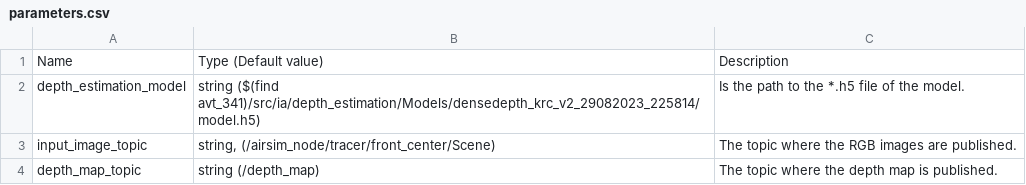
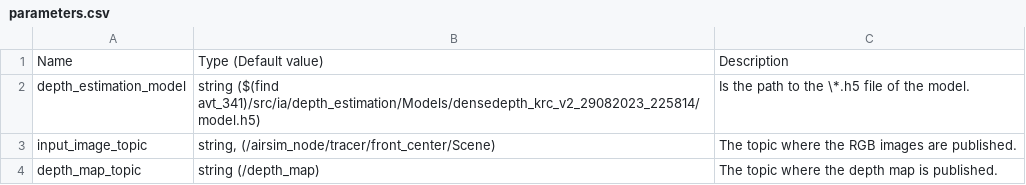
Before and after one commit to TulgaErsal/nato-avt-341-stack, a CSV file: docs/source/pages/modules/perception/depth-estimation/parameters.csv, drawn as a sheet.

Commit message:
Added more time profiling, renamed object_tracking_node to object_tracker_node, scaffold parameter library documentation.

```diff
--- a/docs/source/pages/modules/perception/depth-estimation/parameters.csv
+++ b/docs/source/pages/modules/perception/depth-estimation/parameters.csv
@@ -1,3 +1,3 @@
 Name, Type (Default value), Description
-"depth_estimation_model", "string ($(find avt_341)/src/ia/depth_estimation/Models/densedepth_krc_v2_29082023_225814/model.h5)", "Is the path to the *.h5 file of the model."
+"depth_estimation_model", "string ($(find avt_341)/src/ia/depth_estimation/Models/densedepth_krc_v2_29082023_225814/model.h5)", "Is the path to the \*.h5 file of the model."
 "input_image_topic", "string, (/airsim_node/tracer/front_center/Scene)", "The topic where the RGB images are published."
```
Also changed, not shown: 34 other files.
